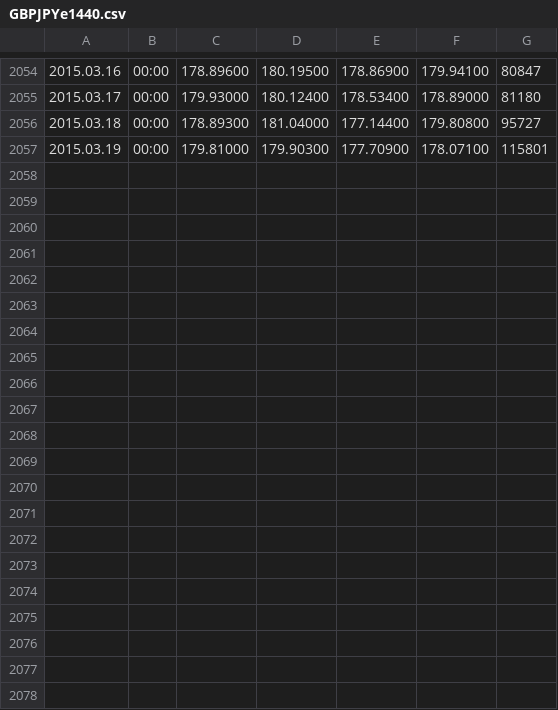
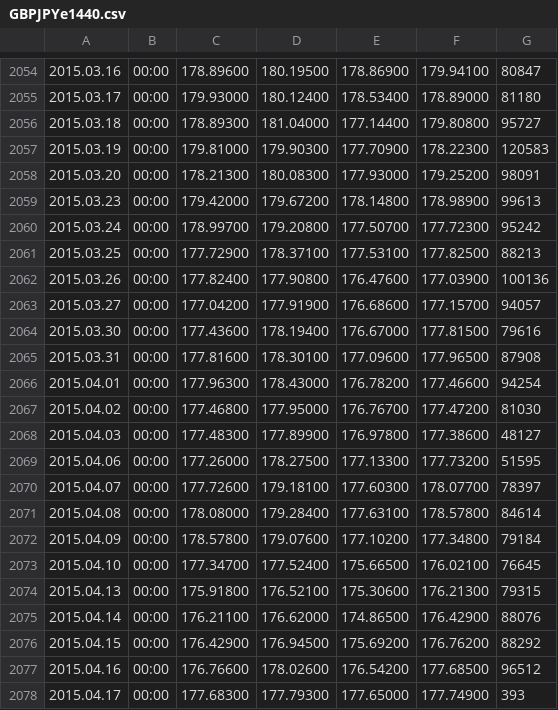
Before and after one commit to Tjorriemorrie/trading, a CSV file: data/GBPJPYe1440.csv, drawn as a sheet; only a part is shown, gaps mark what is left out.

```diff
--- a/data/GBPJPYe1440.csv
+++ b/data/GBPJPYe1440.csv
@@ -2056,2 +2056,23 @@
 2015.03.18,00:00,178.89300,181.04000,177.14400,179.80800,95727
-2015.03.19,00:00,179.81000,179.90300,177.70900,178.07100,115801
+2015.03.19,00:00,179.81000,179.90300,177.70900,178.22300,120583
+2015.03.20,00:00,178.21300,180.08300,177.93000,179.25200,98091
+2015.03.23,00:00,179.42000,179.67200,178.14800,178.98900,99613
+2015.03.24,00:00,178.99700,179.20800,177.50700,177.72300,95242
+2015.03.25,00:00,177.72900,178.37100,177.53100,177.82500,88213
+2015.03.26,00:00,177.82400,177.90800,176.47600,177.03900,100136
+2015.03.27,00:00,177.04200,177.91900,176.68600,177.15700,94057
+2015.03.30,00:00,177.43600,178.19400,176.67000,177.81500,79616
+2015.03.31,00:00,177.81600,178.30100,177.09600,177.96500,87908
+2015.04.01,00:00,177.96300,178.43000,176.78200,177.46600,94254
+2015.04.02,00:00,177.46800,177.95000,176.76700,177.47200,81030
+2015.04.03,00:00,177.48300,177.89900,176.97800,177.38600,48127
+2015.04.06,00:00,177.26000,178.27500,177.13300,177.73200,51595
+2015.04.07,00:00,177.72600,179.18100,177.60300,178.07700,78397
+2015.04.08,00:00,178.08000,179.28400,177.63100,178.57800,84614
+2015.04.09,00:00,178.57800,179.07600,177.10200,177.34800,79184
+2015.04.10,00:00,177.34700,177.52400,175.66500,176.02100,76645
+2015.04.13,00:00,175.91800,176.52100,175.30600,176.21300,79315
+2015.04.14,00:00,176.21100,176.62000,174.86500,176.42900,88076
+2015.04.15,00:00,176.42900,176.94500,175.69200,176.76200,88292
+2015.04.16,00:00,176.76600,178.02600,176.54200,177.68500,96512
+2015.04.17,00:00,177.68300,177.79300,177.65000,177.74900,393
```
Also changed, not shown: data/EURGBPe1440.csv, data/EURUSDe1440.csv, 7 other files.
